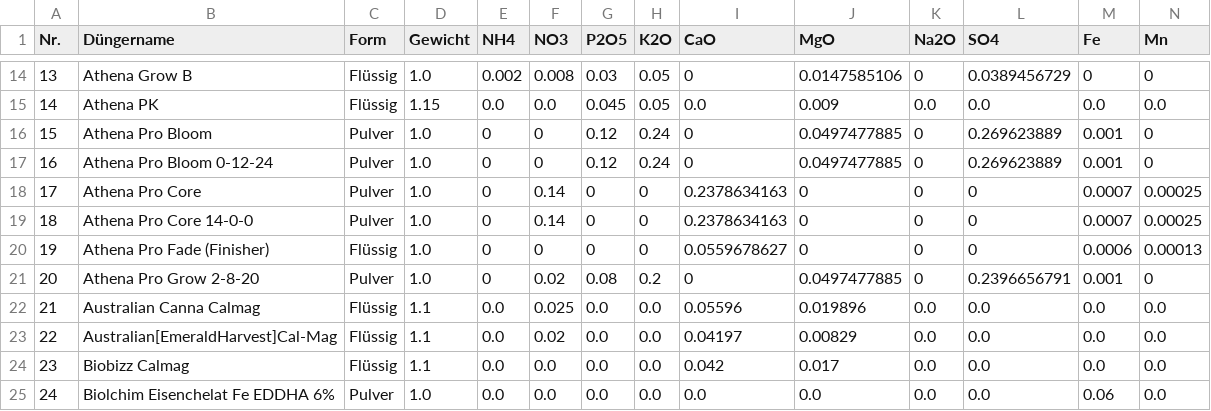
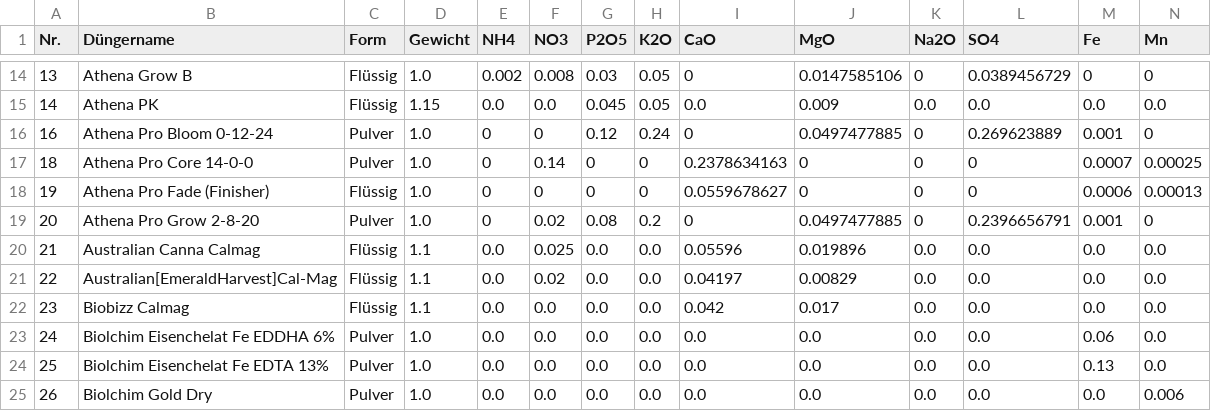
Before and after one commit to onethree7/Horticalc, a CSV file: data/fertilizers.csv, drawn as a sheet; only a part is shown, gaps mark what is left out; the shorter side is filled out with more unchanged rows; rows hold the shown columns only; the diff names each change by its address in the sheet, - before the commit and + after, or states it on an @@ line.

Commit message:
Remove duplicate Athena fertilizer aliases

```diff
--- a/data/fertilizers.csv
+++ b/data/fertilizers.csv
-row 16: 15 | Athena Pro Bloom | Pulver | 1.0 | 0 | 0 | 0.12 | 0.24 | 0 | 0.0497477885 | 0 | 0.269623889 | 0.001 | 0
-row 18: 17 | Athena Pro Core | Pulver | 1.0 | 0 | 0.14 | 0 | 0 | 0.2378634163 | 0 | 0 | 0 | 0.0007 | 0.00025
```
